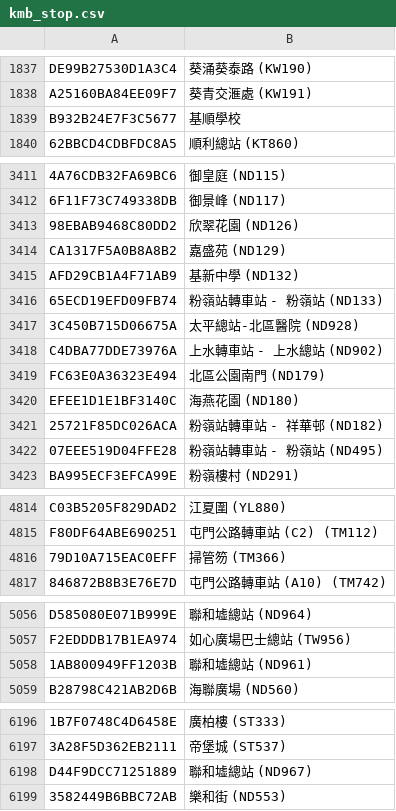
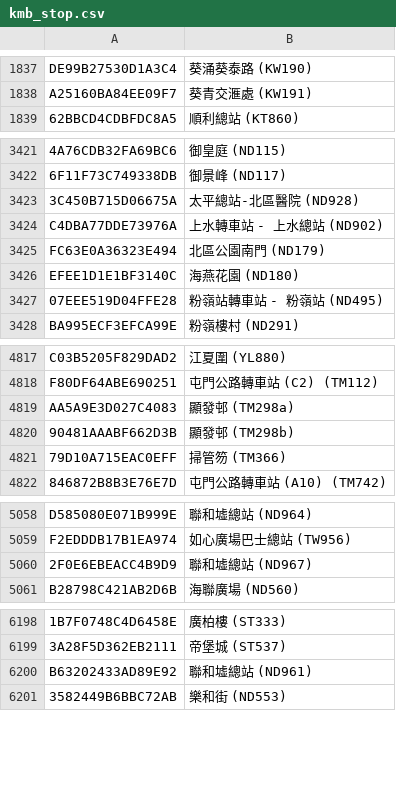
Before and after one commit to emils288/kmb-ctb-data, a CSV file: kmb_stop.csv, drawn as a sheet; only a part is shown, gaps mark what is left out; removed rows and columns are numbered as before the commit, all else as after; the diff covers the shown part only; the diff names each change by its address in the sheet, - before the commit and + after, or states it on an @@ line.

Commit message:
NAS Auto Sync: kmb_stop.csv

```diff
--- a/kmb_stop.csv
+++ b/kmb_stop.csv
-row 1839: B932B24E7F3C5677 | 基順學校
@@ row 3413 moved to row 3346: 98EBAB9468C80DD2 @@
@@ row 3414 moved to row 3347: CA1317F5A0B8A8B2 @@
@@ row 3415 moved to row 3348: AFD29CB1A4F71AB9 @@
@@ row 3416 moved to row 3349: 65ECD19EFD09FB74 @@
@@ row 3421 moved to row 3340: 25721F85DC026ACA @@
+row 4819: AA5A9E3D027C4083 | 顯發邨 (TM298a)
+row 4820: 90481AAABF662D3B | 顯發邨 (TM298b)
-row 5058: 1AB800949FF1203B | 聯和墟總站 (ND961)
+row 5060: 2F0E6EBEACC4B9D9 | 聯和墟總站 (ND967)
-row 6198: D44F9DCC71251889 | 聯和墟總站 (ND967)
+row 6200: B63202433AD89E92 | 聯和墟總站 (ND961)
```
Also changed, not shown: 4 added rows, 2 removed rows, 14 moved rows and 4 edited cells elsewhere in this file.
